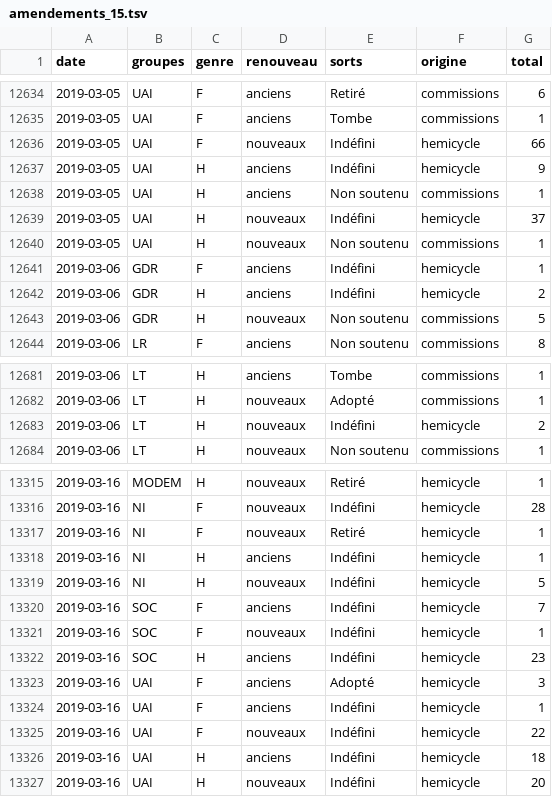
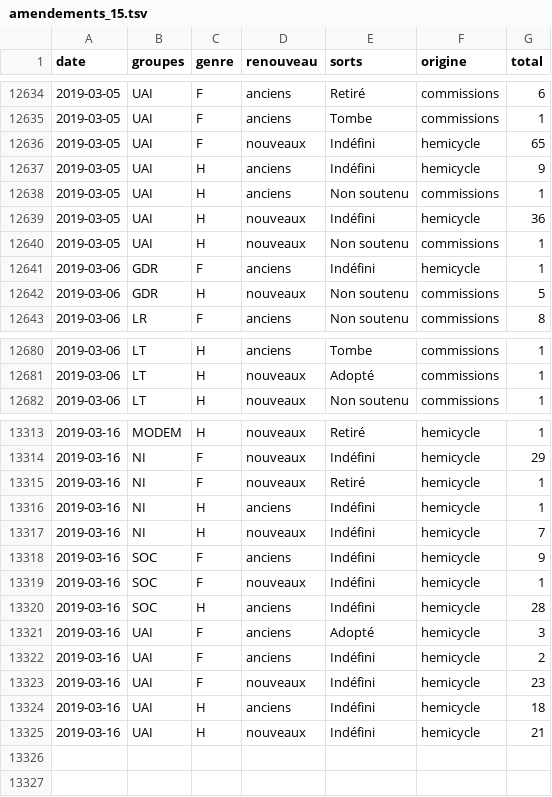
Before and after one commit to RouxRC/parole, a TSV file: data/amendements_15.tsv, drawn as a sheet; only a part is shown, gaps mark what is left out; the diff covers the shown part only.

```diff
--- a/data/amendements_15.tsv
+++ b/data/amendements_15.tsv
@@ -12635,9 +12635,8 @@ date	groupes	genre	renouveau	sorts	origine	total
 2019-03-05	UAI	F	anciens	Tombe	commissions	1
-2019-03-05	UAI	F	nouveaux	Indéfini	hemicycle	66
+2019-03-05	UAI	F	nouveaux	Indéfini	hemicycle	65
 2019-03-05	UAI	H	anciens	Indéfini	hemicycle	9
 2019-03-05	UAI	H	anciens	Non soutenu	commissions	1
-2019-03-05	UAI	H	nouveaux	Indéfini	hemicycle	37
+2019-03-05	UAI	H	nouveaux	Indéfini	hemicycle	36
 2019-03-05	UAI	H	nouveaux	Non soutenu	commissions	1
 2019-03-06	GDR	F	anciens	Indéfini	hemicycle	1
-2019-03-06	GDR	H	anciens	Indéfini	hemicycle	2
 2019-03-06	GDR	H	nouveaux	Non soutenu	commissions	5
@@ -12682,3 +12681,2 @@ date	groupes	genre	renouveau	sorts	origine	total
 2019-03-06	LT	H	nouveaux	Adopté	commissions	1
-2019-03-06	LT	H	nouveaux	Indéfini	hemicycle	2
 2019-03-06	LT	H	nouveaux	Non soutenu	commissions	1
@@ -13315,13 +13313,13 @@ date	groupes	genre	renouveau	sorts	origine	total
 2019-03-16	MODEM	H	nouveaux	Retiré	hemicycle	1
-2019-03-16	NI	F	nouveaux	Indéfini	hemicycle	28
+2019-03-16	NI	F	nouveaux	Indéfini	hemicycle	29
 2019-03-16	NI	F	nouveaux	Retiré	hemicycle	1
 2019-03-16	NI	H	anciens	Indéfini	hemicycle	1
-2019-03-16	NI	H	nouveaux	Indéfini	hemicycle	5
-2019-03-16	SOC	F	anciens	Indéfini	hemicycle	7
+2019-03-16	NI	H	nouveaux	Indéfini	hemicycle	7
+2019-03-16	SOC	F	anciens	Indéfini	hemicycle	9
 2019-03-16	SOC	F	nouveaux	Indéfini	hemicycle	1
-2019-03-16	SOC	H	anciens	Indéfini	hemicycle	23
+2019-03-16	SOC	H	anciens	Indéfini	hemicycle	28
 2019-03-16	UAI	F	anciens	Adopté	hemicycle	3
-2019-03-16	UAI	F	anciens	Indéfini	hemicycle	1
-2019-03-16	UAI	F	nouveaux	Indéfini	hemicycle	22
+2019-03-16	UAI	F	anciens	Indéfini	hemicycle	2
+2019-03-16	UAI	F	nouveaux	Indéfini	hemicycle	23
 2019-03-16	UAI	H	anciens	Indéfini	hemicycle	18
-2019-03-16	UAI	H	nouveaux	Indéfini	hemicycle	20
+2019-03-16	UAI	H	nouveaux	Indéfini	hemicycle	21
```
Also changed, not shown: 1 added row, 1 removed row and 31 edited cells elsewhere in this file.
